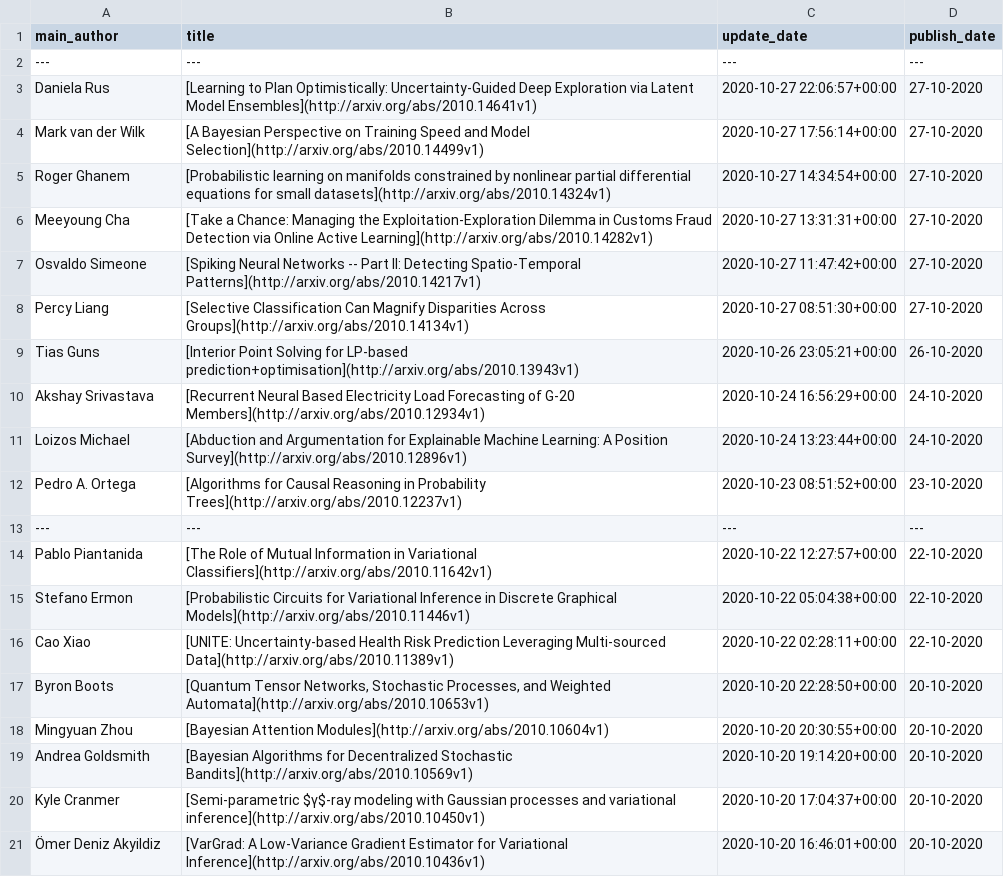
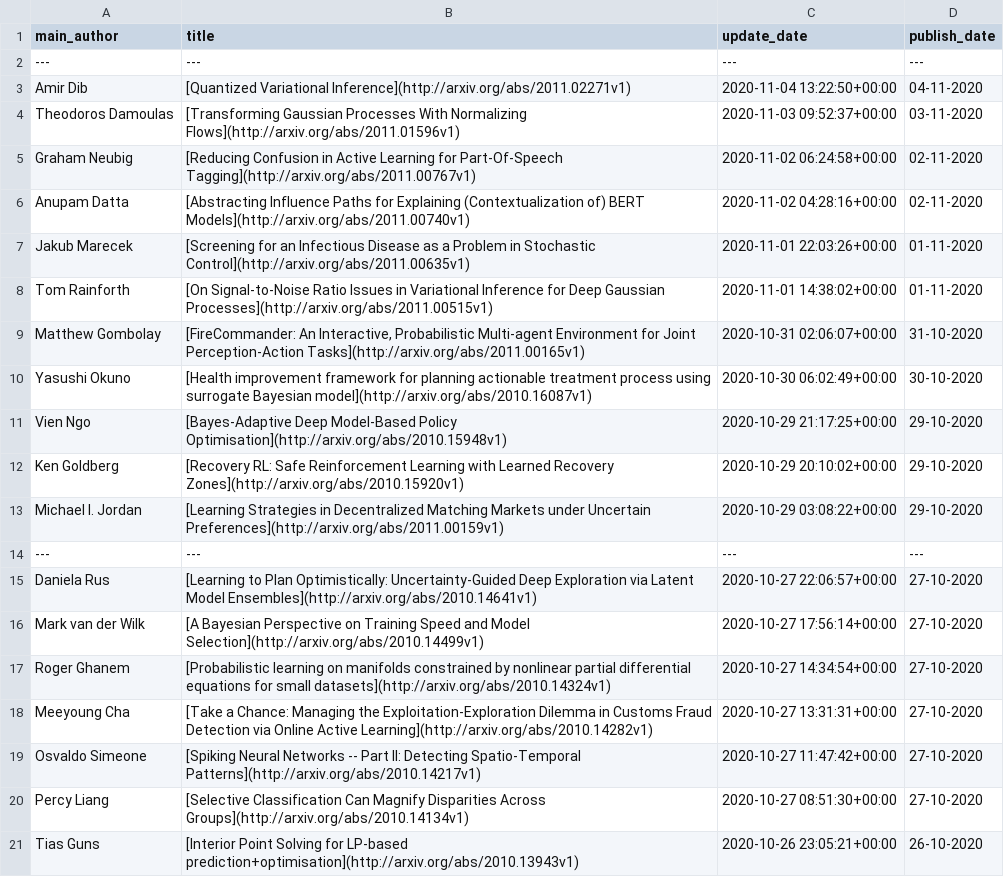
Before and after one commit to egstatsml/arxivsearch, a CSV file: mcmc/readme_df.csv, drawn as a sheet; only a part is shown; the shorter side is filled out with more unchanged rows.

```diff
--- a/mcmc/readme_df.csv
+++ b/mcmc/readme_df.csv
@@ -2,2 +2,14 @@ main_author|title|update_date|publish_date
 ---|---|---|---
+Amir Dib|[Quantized Variational Inference](http://arxiv.org/abs/2011.02271v1)|2020-11-04 13:22:50+00:00|04-11-2020
+Theodoros Damoulas|[Transforming Gaussian Processes With Normalizing Flows](http://arxiv.org/abs/2011.01596v1)|2020-11-03 09:52:37+00:00|03-11-2020
+Graham Neubig|[Reducing Confusion in Active Learning for Part-Of-Speech Tagging](http://arxiv.org/abs/2011.00767v1)|2020-11-02 06:24:58+00:00|02-11-2020
+Anupam Datta|[Abstracting Influence Paths for Explaining (Contextualization of) BERT   Models](http://arxiv.org/abs/2011.00740v1)|2020-11-02 04:28:16+00:00|02-11-2020
+Jakub Marecek|[Screening for an Infectious Disease as a Problem in Stochastic Control](http://arxiv.org/abs/2011.00635v1)|2020-11-01 22:03:26+00:00|01-11-2020
+Tom Rainforth|[On Signal-to-Noise Ratio Issues in Variational Inference for Deep   Gaussian Processes](http://arxiv.org/abs/2011.00515v1)|2020-11-01 14:38:02+00:00|01-11-2020
+Matthew Gombolay|[FireCommander: An Interactive, Probabilistic Multi-agent Environment for   Joint Perception-Action Tasks](http://arxiv.org/abs/2011.00165v1)|2020-10-31 02:06:07+00:00|31-10-2020
+Yasushi Okuno|[Health improvement framework for planning actionable treatment process   using surrogate Bayesian model](http://arxiv.org/abs/2010.16087v1)|2020-10-30 06:02:49+00:00|30-10-2020
+Vien Ngo|[Bayes-Adaptive Deep Model-Based Policy Optimisation](http://arxiv.org/abs/2010.15948v1)|2020-10-29 21:17:25+00:00|29-10-2020
+Ken Goldberg|[Recovery RL: Safe Reinforcement Learning with Learned Recovery Zones](http://arxiv.org/abs/2010.15920v1)|2020-10-29 20:10:02+00:00|29-10-2020
+Michael I. Jordan|[Learning Strategies in Decentralized Matching Markets under Uncertain   Preferences](http://arxiv.org/abs/2011.00159v1)|2020-10-29 03:08:22+00:00|29-10-2020
+---|---|---|---
 Daniela Rus|[Learning to Plan Optimistically: Uncertainty-Guided Deep Exploration via   Latent Model Ensembles](http://arxiv.org/abs/2010.14641v1)|2020-10-27 22:06:57+00:00|27-10-2020
```
Also changed, not shown: mcmc/new_df.csv, 5 other files.
